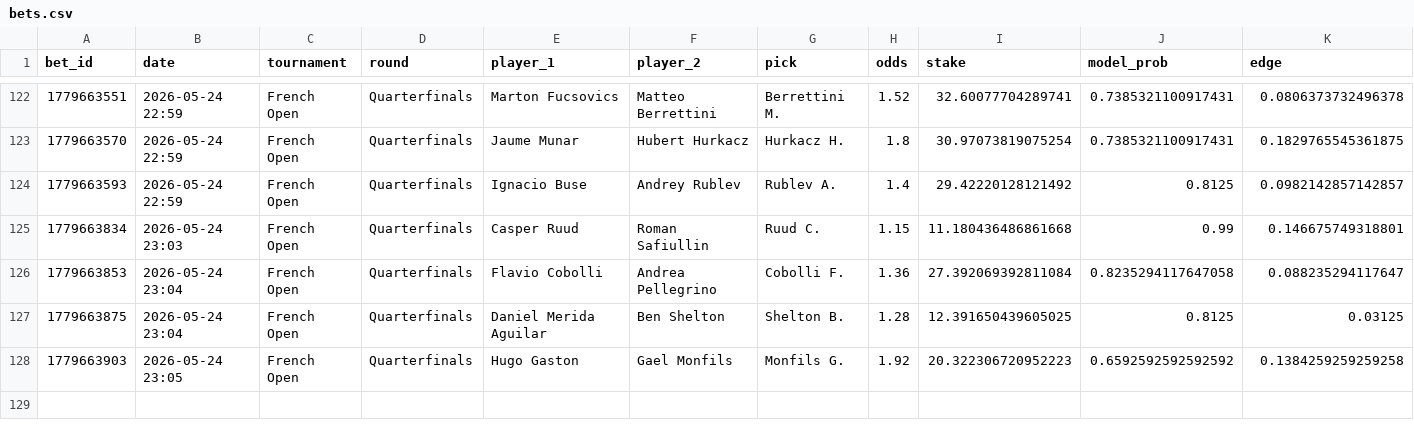
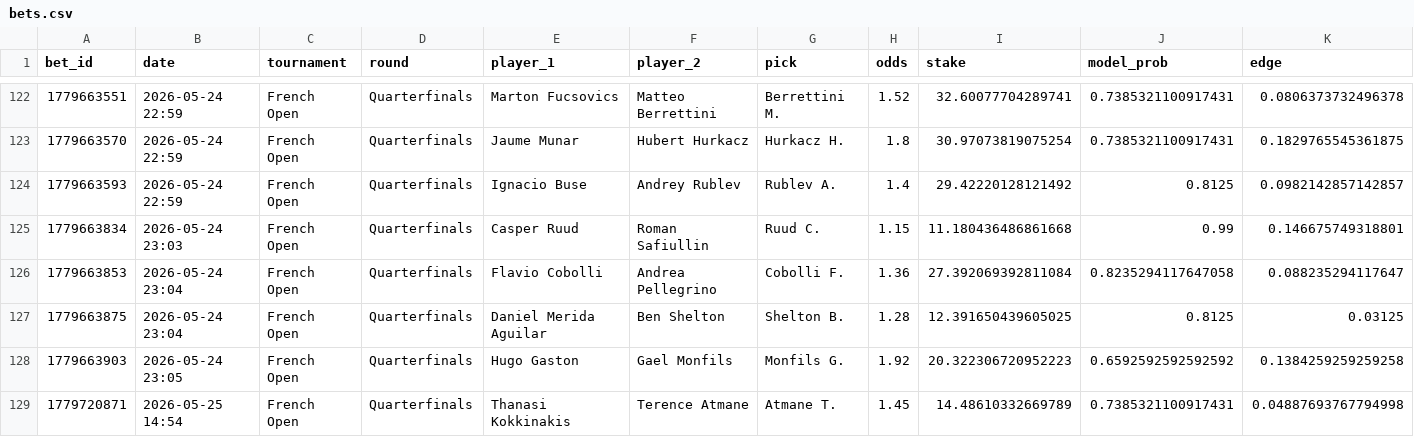
Before and after one commit to narvall018/tennis_modele, a CSV file: bets/users/narvall018/tennis/bets.csv, drawn as a sheet; only a part is shown, gaps mark what is left out; rows hold the shown columns only; the diff names each change by its address in the sheet, - before the commit and + after, or states it on an @@ line.

Commit message:
chore: update bets/users/narvall018/tennis/bets.csv

```diff
--- a/bets/users/narvall018/tennis/bets.csv
+++ b/bets/users/narvall018/tennis/bets.csv
+row 129: 1779720871 | 2026-05-25 14:54 | French Open | Quarterfinals | Thanasi Kokkinakis | Terence Atmane | Atmane T. | 1.45 | 14.48610332669789 | 0.7385321100917431 | 0.04887693767794998
```
